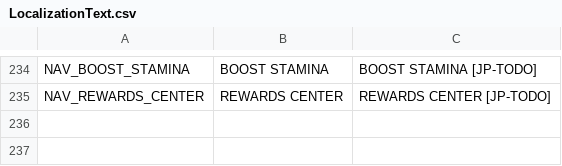
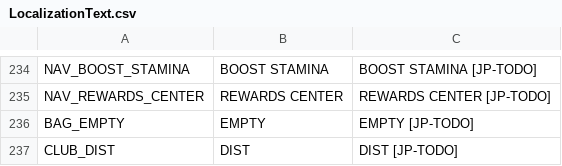
Before and after one commit to cesarguarinoni/Golfin-Redux, a CSV file: Assets/Localization/LocalizationText.csv, drawn as a sheet; only a part is shown, gaps mark what is left out.

```diff
--- a/Assets/Localization/LocalizationText.csv
+++ b/Assets/Localization/LocalizationText.csv
@@ -235 +235,3 @@ NAV_BOOST_STAMINA,BOOST STAMINA,BOOST STAMINA [JP-TODO]
 NAV_REWARDS_CENTER,REWARDS CENTER,REWARDS CENTER [JP-TODO]
+BAG_EMPTY,EMPTY,EMPTY [JP-TODO]
+CLUB_DIST,DIST,DIST [JP-TODO]
```
Also changed, not shown: 21 other files.
